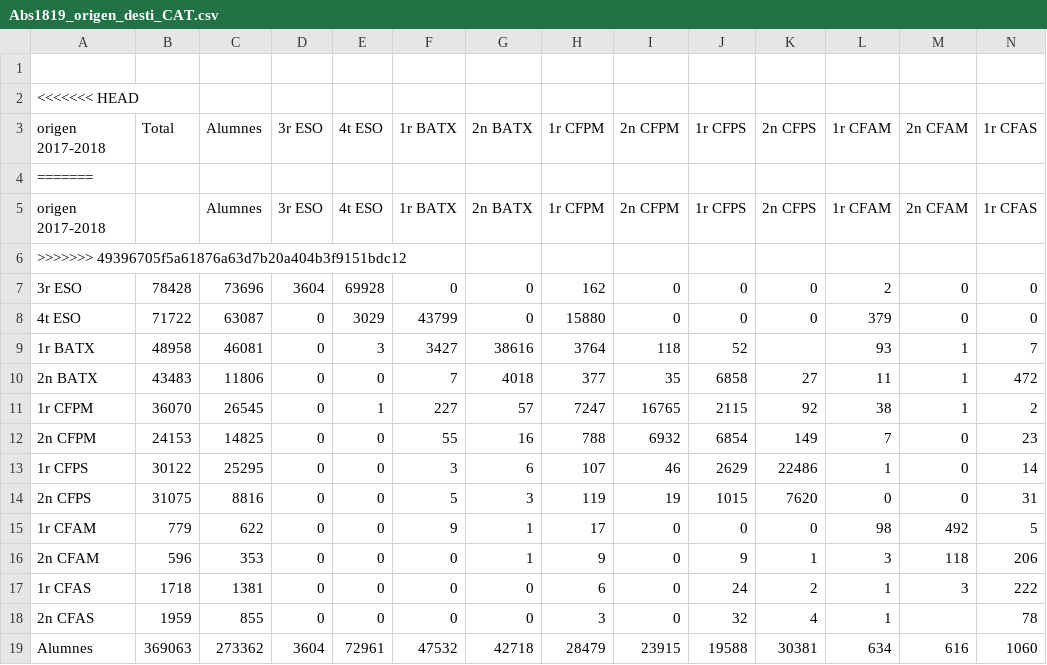
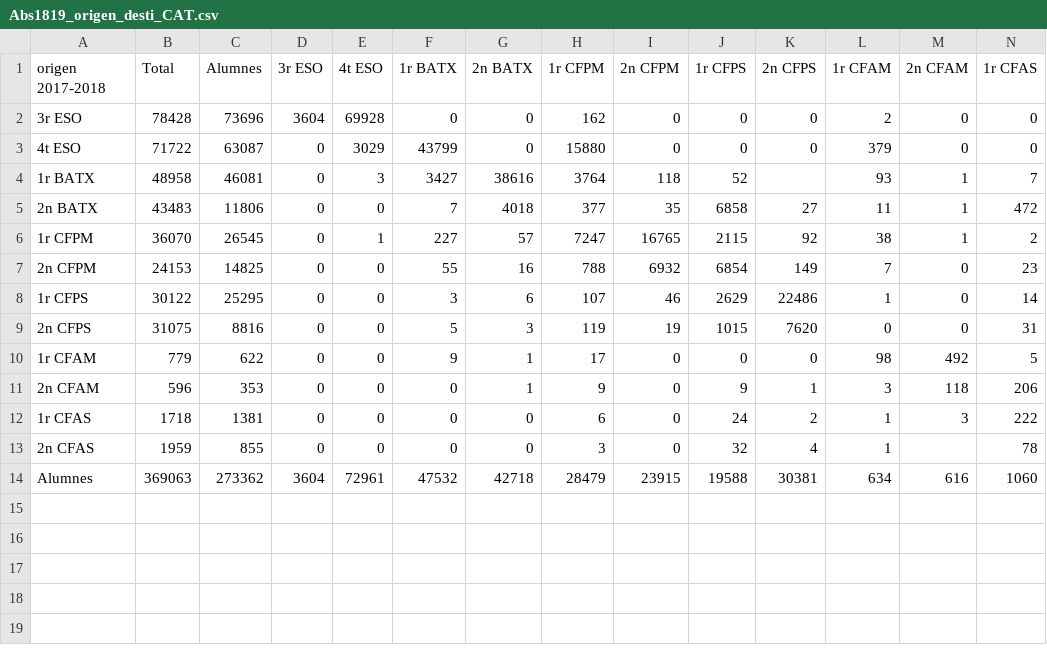
Before and after one commit to annaszymanskicortes/truco-o-dato, a CSV file: data_Quintin/NumerosAbsolutosTrayectoria/Abs1819_origen_desti_CAT.csv, drawn as a sheet; only a part is shown; rows hold the shown columns only; the diff names each change by its address in the sheet, - before the commit and + after, or states it on an @@ line.

```diff
--- a/data_Quintin/NumerosAbsolutosTrayectoria/Abs1819_origen_desti_CAT.csv
+++ b/data_Quintin/NumerosAbsolutosTrayectoria/Abs1819_origen_desti_CAT.csv
-row 1: (empty)
-row 2: <<<<<<< HEAD
-row 4: =======
-row 5: origen 2017-2018 |  | Alumnes | 3r ESO | 4t ESO | 1r BATX | 2n BATX | 1r CFPM | 2n CFPM | 1r CFPS | 2n CFPS | 1r CFAM | 2n CFAM | 1r CFAS
-row 6: >>>>>>> 49396705f5a61876a63d7b20a404b3f9151bdc12
```
Also changed, not shown: data_Quintin/NumerosAbsolutosTrayectoria/Abs1718_origen_desti_CAT.csv, data_Quintin/NumerosAbsolutosTrayectoria/Abs1920_origen_desti_CAT.csv, 5 other files.
